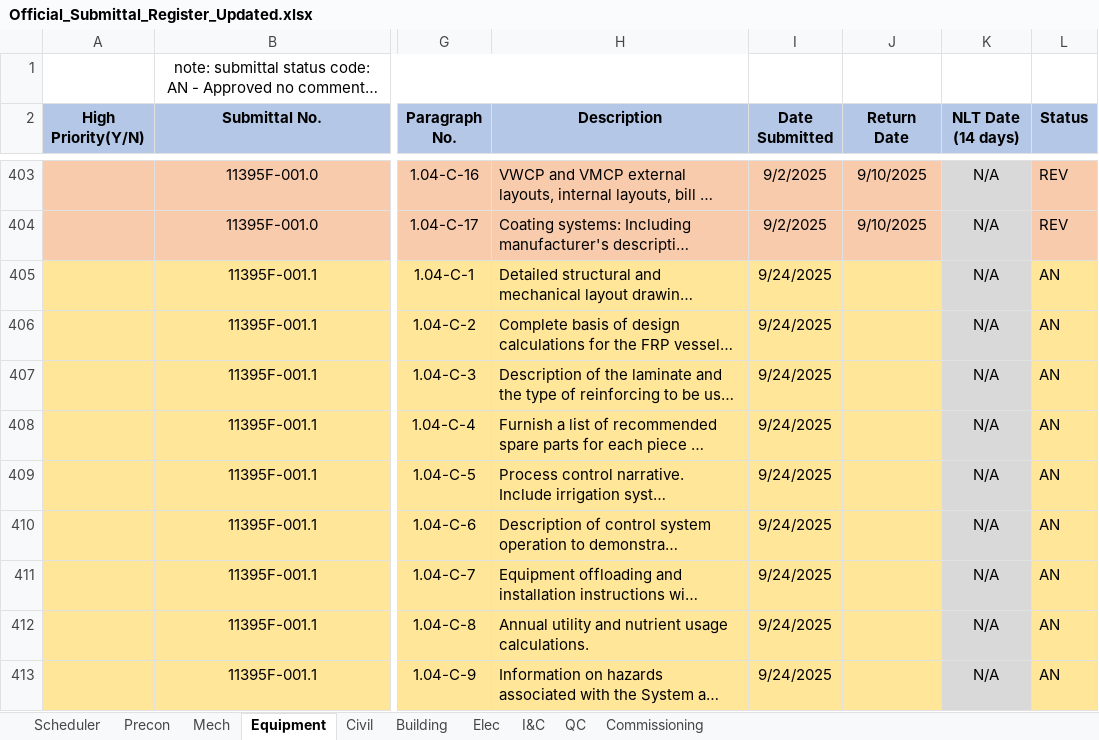
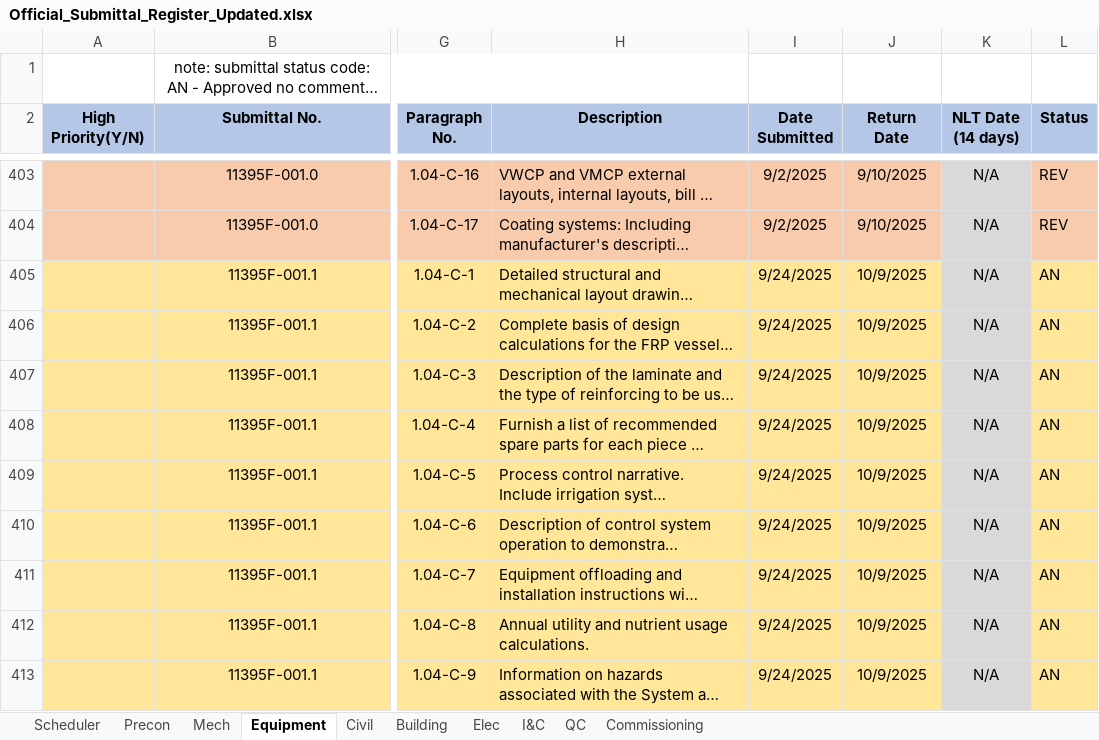
Before and after one commit to mchunNanBigIsland/submittal-register, an Excel workbook: Official_Submittal_Register_Updated.xlsx, sheet Equipment, drawn as a sheet; only a part is shown, gaps mark what is left out; long unchanged cells end in …; values as stored, in another font and other column widths than the file's, no borders; conditional formats not drawn; the diff covers the shown part only; the diff names each change by its address in the sheet, - before the commit and + after, or states it on an @@ line.

```diff
--- a/Official_Submittal_Register_Updated.xlsx (sheet Equipment)
+++ b/Official_Submittal_Register_Updated.xlsx (sheet Equipment)
-J405:J413 (Return Date): (empty)
+J405:J413 (Return Date): 10/9/2025
```
Also changed, not shown: 23 edited cells elsewhere in this sheet, sheet Mech, 1 other file.
